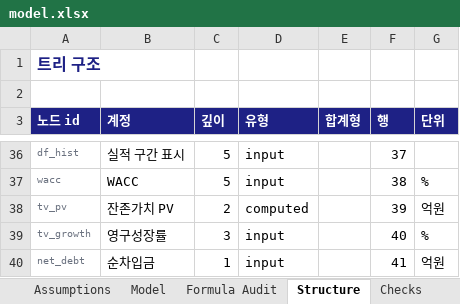
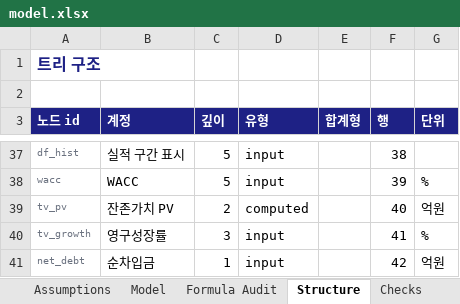
Before and after one commit to hwang-joonha/stock1, an Excel workbook: companies/ktg/model.xlsx, sheet Structure, drawn as a sheet; only a part is shown, gaps mark what is left out; values as stored, in another font and other column widths than the file's, no borders; addresses are those after the commit; the diff covers the shown part only; the diff names each change by its address in the sheet, - before the commit and + after, or states it on an @@ line.

```diff
--- a/companies/ktg/model.xlsx (sheet Structure)
+++ b/companies/ktg/model.xlsx (sheet Structure)
-F37 (행): 37
+F37 (행): 38
-F38 (행): 38
+F38 (행): 39
-F39 (행): 39
+F39 (행): 40
-F40 (행): 40
+F40 (행): 41
-F41 (행): 41
+F41 (행): 42
```
Also changed, not shown: 1 added row and 24 edited cells elsewhere in this sheet, sheet Model, sheet Formula Audit, sheet Checks, sheet Metadata, companies/samsung-em/model.xlsx, companies/tlb/model.xlsx, 10 other files.
